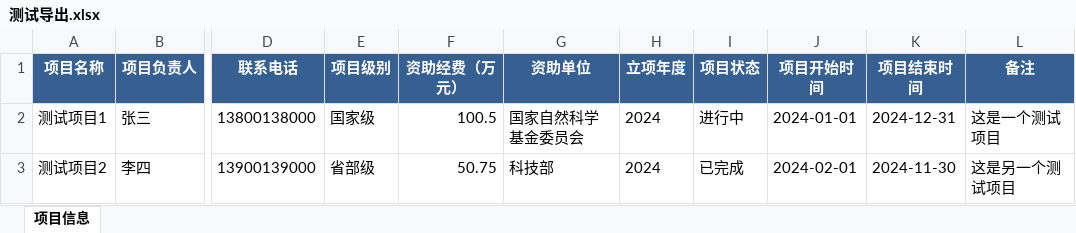
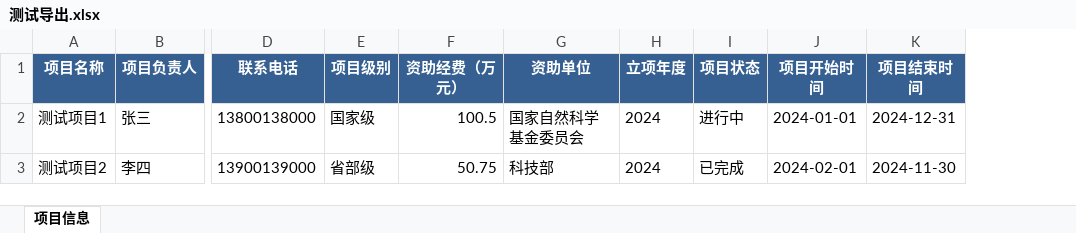
Before and after one commit to gold-cfx/project_manager, an Excel workbook: 测试导出.xlsx, sheet 项目信息, drawn as a sheet; only a part is shown, gaps mark what is left out; values as stored, in another font and other column widths than the file's, no borders; the diff names each change by its address in the sheet, - before the commit and + after, or states it on an @@ line.

```diff
--- a/测试导出.xlsx (sheet 项目信息)
+++ b/测试导出.xlsx (sheet 项目信息)
-column L (备注), rows 2-3: 这是一个测试项目 | 这是另一个测试项目
```
Also changed, not shown: 项目录入模板.xlsx, 14 other files.
